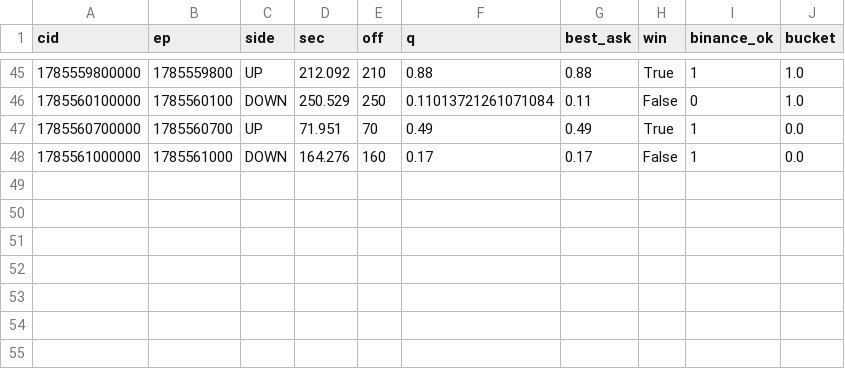
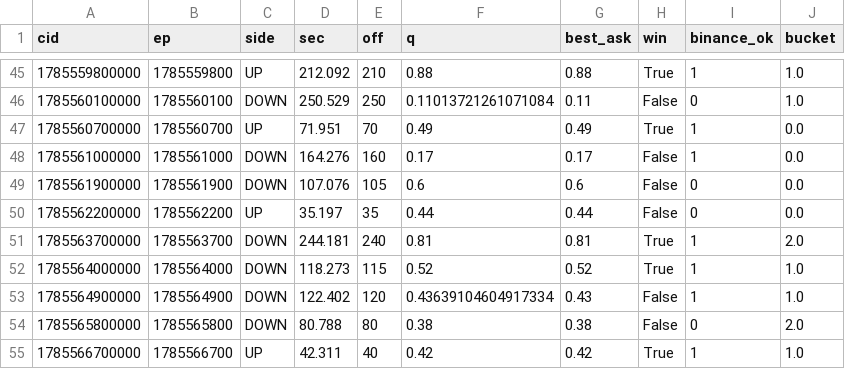
Before and after one commit to Ajay-goraniya/Django-final-project, a CSV file: ef_replay/r64/fires_clean6.csv, drawn as a sheet; only a part is shown, gaps mark what is left out.

```diff
--- a/ef_replay/r64/fires_clean6.csv
+++ b/ef_replay/r64/fires_clean6.csv
@@ -48 +48,8 @@ cid,ep,side,sec,off,q,best_ask,win,binance_ok,bucket
 1785561000000,1785561000,DOWN,164.276,160,0.17,0.17,False,1,0.0
+1785561900000,1785561900,DOWN,107.076,105,0.6,0.6,False,0,0.0
+1785562200000,1785562200,UP,35.197,35,0.44,0.44,False,0,0.0
+1785563700000,1785563700,DOWN,244.181,240,0.81,0.81,True,1,2.0
+1785564000000,1785564000,DOWN,118.273,115,0.52,0.52,True,1,1.0
+1785564900000,1785564900,DOWN,122.402,120,0.43639104604917334,0.43,False,1,1.0
+1785565800000,1785565800,DOWN,80.788,80,0.38,0.38,False,0,2.0
+1785566700000,1785566700,UP,42.311,40,0.42,0.42,True,1,1.0
```
Also changed, not shown: ef_replay/r64/fires_routerA.csv, ef_replay/r64/fires_static.csv, 4 other files.
